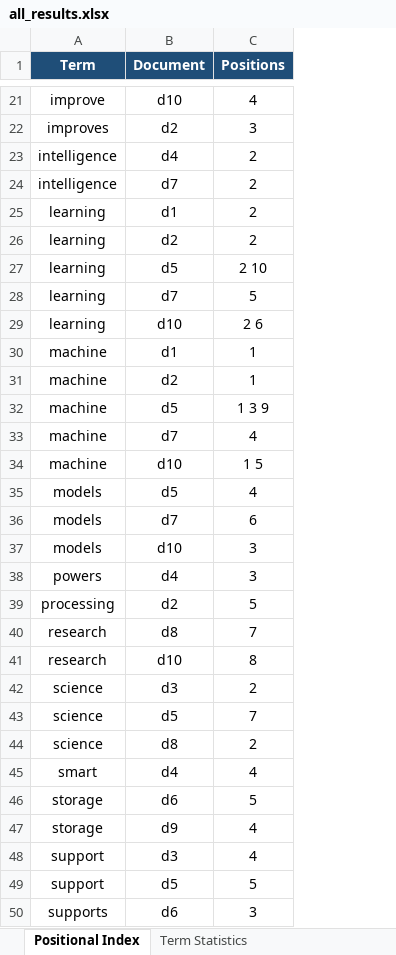
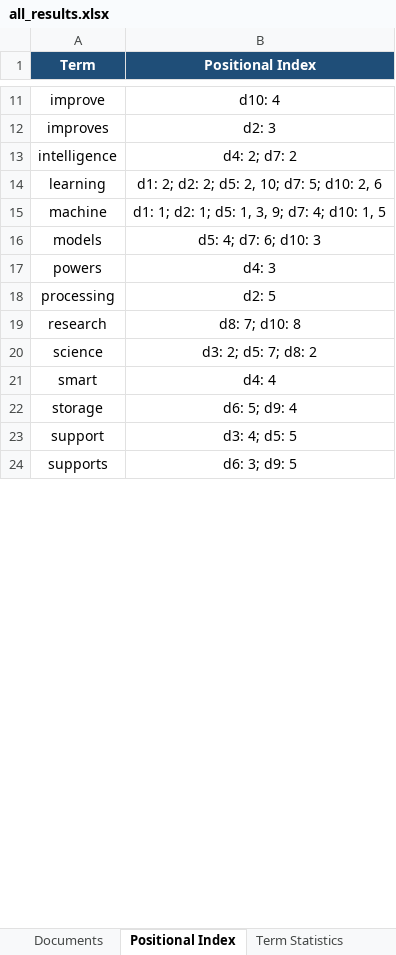
Before and after one commit to 3lyahmd/Information-Retrieval-System, an Excel workbook: output/all_results.xlsx, sheet Positional Index, drawn as a sheet; only a part is shown, gaps mark what is left out; values as stored, in another font and other column widths than the file's, no borders; removed rows and columns are numbered as before the commit, all else as after; the diff covers the shown part only; the diff names each change by its address in the sheet, - before the commit and + after, or states it on an @@ line.

```diff
--- a/output/all_results.xlsx (sheet Positional Index)
+++ b/output/all_results.xlsx (sheet Positional Index)
+sheet tab: Documents
-column B (Document), rows 21-23: d10 | d2 | d4; rows 29-30: d10 | d1; rows 37-40: d10 | d4 | d2 | d8; rows 44-46: d8 | d4 | d6; rows 49-50: d5 | d6
-column C (Positions), rows 21-23: 4 | 3 | 2; rows 29-30: 2 6 | 1; rows 37-40: 3 | 3 | 5 | 7; rows 44-46: 2 | 4 | 5; rows 49-50: 5 | 3
+column B (Positional Index), rows 11-24: d10: 4 | d2: 3 | d4: 2; d7: 2 | d1: 2; d2: 2; d5: 2, 10; d7: 5; d10: 2, 6 | d1: 1; d2: 1; d5: 1, 3, 9; d7: 4; d10: 1, 5 | d5: 4; d7: 6; d10: 3 | d4: 3 | d2: 5 | d8: 7; d10: 8 | d3: 2; d5: 7; d8: 2 | d4: 4 | d6: 5; d9: 4 | d3: 4; d5: 5 | d6: 3; d9: 5
-row 24: intelligence | d7 | 2
-row 25: learning | d1 | 2
-row 26: learning | d2 | 2
-row 27: learning | d5 | 2 10
-row 28: learning | d7 | 5
-row 31: machine | d2 | 1
-row 32: machine | d5 | 1 3 9
-row 33: machine | d7 | 4
-row 34: machine | d10 | 1 5
-row 35: models | d5 | 4
-row 36: models | d7 | 6
-row 41: research | d10 | 8
-row 42: science | d3 | 2
-row 43: science | d5 | 7
-row 47: storage | d9 | 4
-row 48: support | d3 | 4
```
Also changed, not shown: 14 removed rows elsewhere in this sheet, 14 other files.
